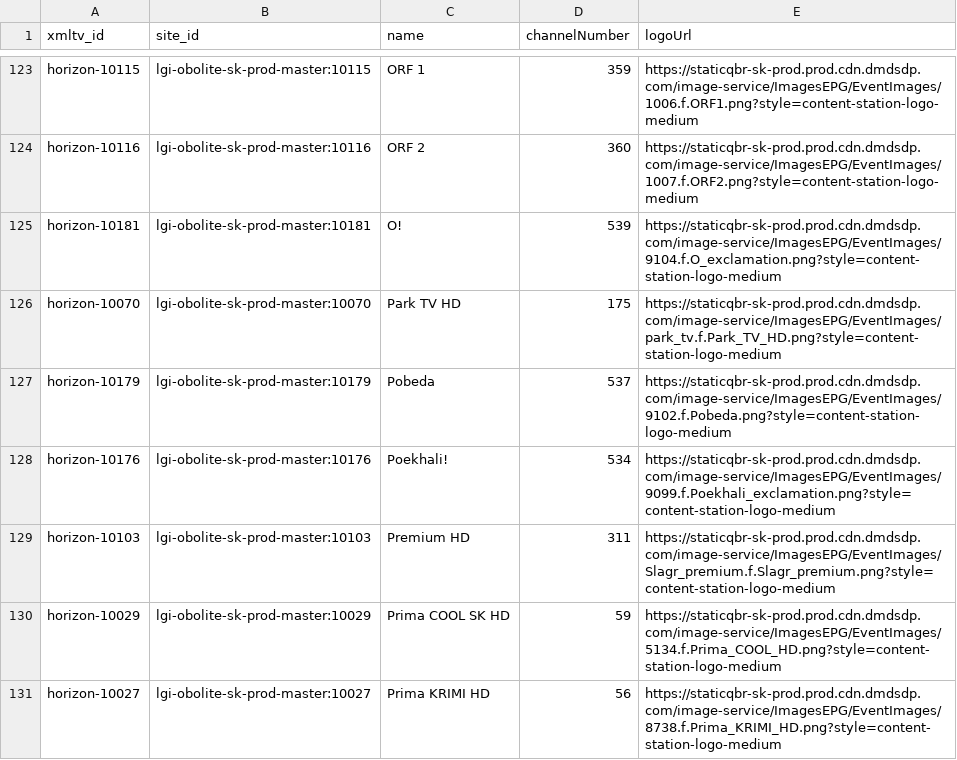
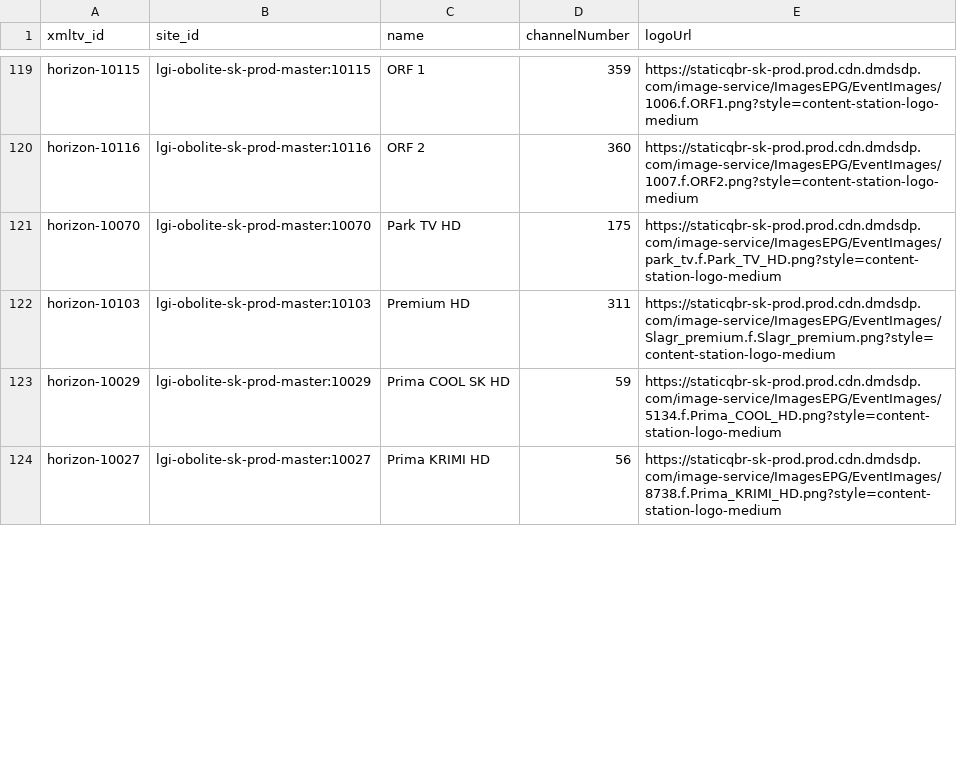
Before and after one commit to milankomaj/data, a CSV file: epg-grabber/csv/horizon.tv_sk.chanell.csv, drawn as a sheet; only a part is shown, gaps mark what is left out; the diff covers the shown part only.

```diff
--- a/epg-grabber/csv/horizon.tv_sk.chanell.csv
+++ b/epg-grabber/csv/horizon.tv_sk.chanell.csv
@@ -124,6 +120,3 @@ horizon-10115,lgi-obolite-sk-prod-master:10115,ORF 1,359,https://staticqbr-sk-pr
 horizon-10116,lgi-obolite-sk-prod-master:10116,ORF 2,360,https://staticqbr-sk-prod.prod.cdn.dmdsdp.com/image-service/ImagesEPG/EventImages/1007.f.ORF2.png?style=content-station-logo-medium
-horizon-10181,lgi-obolite-sk-prod-master:10181,O!,539,https://staticqbr-sk-prod.prod.cdn.dmdsdp.com/image-service/ImagesEPG/EventImages/9104.f.O_exclamation.png?style=content-station-logo-medium
 horizon-10070,lgi-obolite-sk-prod-master:10070,Park TV HD,175,https://staticqbr-sk-prod.prod.cdn.dmdsdp.com/image-service/ImagesEPG/EventImages/park_tv.f.Park_TV_HD.png?style=content-station-logo-medium
-horizon-10179,lgi-obolite-sk-prod-master:10179,Pobeda,537,https://staticqbr-sk-prod.prod.cdn.dmdsdp.com/image-service/ImagesEPG/EventImages/9102.f.Pobeda.png?style=content-station-logo-medium
-horizon-10176,lgi-obolite-sk-prod-master:10176,Poekhali!,534,https://staticqbr-sk-prod.prod.cdn.dmdsdp.com/image-service/ImagesEPG/EventImages/9099.f.Poekhali_exclamation.png?style=content-station-logo-medium
 horizon-10103,lgi-obolite-sk-prod-master:10103,Premium HD,311,https://staticqbr-sk-prod.prod.cdn.dmdsdp.com/image-service/ImagesEPG/EventImages/Slagr_premium.f.Slagr_premium.png?style=content-station-logo-medium
```
Also changed, not shown: 4 added rows, 10 removed rows and 3 edited cells elsewhere in this file, epg-grabber/csv/antiktv_sk.chanell.csv, epg-grabber/csv/mujtvprogram.channels.csv, 15 other files.
